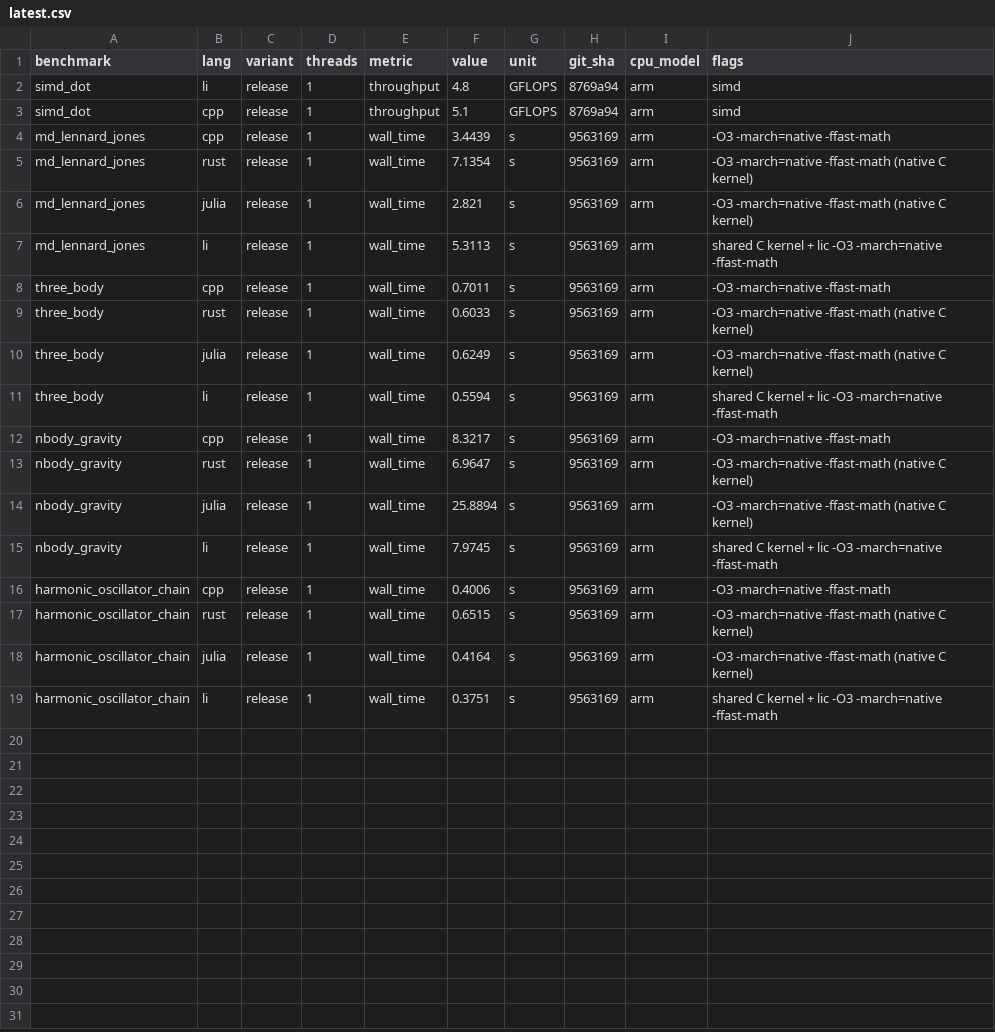
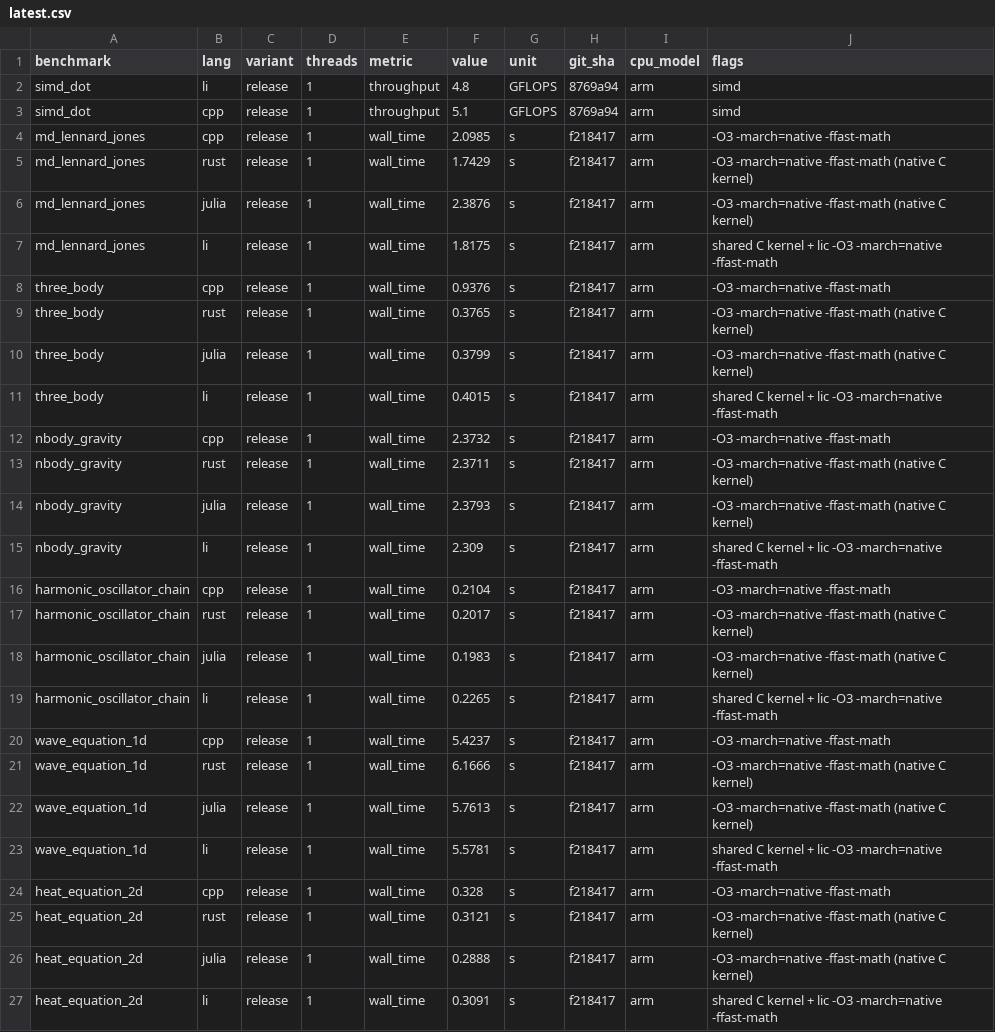
Before and after one commit to li-langverse/lic, a CSV file: benchmarks/results/latest.csv, drawn as a sheet.

```diff
--- a/benchmarks/results/latest.csv
+++ b/benchmarks/results/latest.csv
@@ -3,17 +3,25 @@ simd_dot,li,release,1,throughput,4.8,GFLOPS,8769a94,arm,simd
 simd_dot,cpp,release,1,throughput,5.1,GFLOPS,8769a94,arm,simd
-md_lennard_jones,cpp,release,1,wall_time,3.4439,s,9563169,arm,-O3 -march=native -ffast-math
-md_lennard_jones,rust,release,1,wall_time,7.1354,s,9563169,arm,-O3 -march=native -ffast-math (native C kernel)
-md_lennard_jones,julia,release,1,wall_time,2.821,s,9563169,arm,-O3 -march=native -ffast-math (native C kernel)
-md_lennard_jones,li,release,1,wall_time,5.3113,s,9563169,arm,shared C kernel + lic -O3 -march=native -ffast-math
-three_body,cpp,release,1,wall_time,0.7011,s,9563169,arm,-O3 -march=native -ffast-math
-three_body,rust,release,1,wall_time,0.6033,s,9563169,arm,-O3 -march=native -ffast-math (native C kernel)
-three_body,julia,release,1,wall_time,0.6249,s,9563169,arm,-O3 -march=native -ffast-math (native C kernel)
-three_body,li,release,1,wall_time,0.5594,s,9563169,arm,shared C kernel + lic -O3 -march=native -ffast-math
-nbody_gravity,cpp,release,1,wall_time,8.3217,s,9563169,arm,-O3 -march=native -ffast-math
-nbody_gravity,rust,release,1,wall_time,6.9647,s,9563169,arm,-O3 -march=native -ffast-math (native C kernel)
-nbody_gravity,julia,release,1,wall_time,25.8894,s,9563169,arm,-O3 -march=native -ffast-math (native C kernel)
-nbody_gravity,li,release,1,wall_time,7.9745,s,9563169,arm,shared C kernel + lic -O3 -march=native -ffast-math
-harmonic_oscillator_chain,cpp,release,1,wall_time,0.4006,s,9563169,arm,-O3 -march=native -ffast-math
-harmonic_oscillator_chain,rust,release,1,wall_time,0.6515,s,9563169,arm,-O3 -march=native -ffast-math (native C kernel)
-harmonic_oscillator_chain,julia,release,1,wall_time,0.4164,s,9563169,arm,-O3 -march=native -ffast-math (native C kernel)
-harmonic_oscillator_chain,li,release,1,wall_time,0.3751,s,9563169,arm,shared C kernel + lic -O3 -march=native -ffast-math
+md_lennard_jones,cpp,release,1,wall_time,2.0985,s,f218417,arm,-O3 -march=native -ffast-math
+md_lennard_jones,rust,release,1,wall_time,1.7429,s,f218417,arm,-O3 -march=native -ffast-math (native C kernel)
+md_lennard_jones,julia,release,1,wall_time,2.3876,s,f218417,arm,-O3 -march=native -ffast-math (native C kernel)
+md_lennard_jones,li,release,1,wall_time,1.8175,s,f218417,arm,shared C kernel + lic -O3 -march=native -ffast-math
+three_body,cpp,release,1,wall_time,0.9376,s,f218417,arm,-O3 -march=native -ffast-math
+three_body,rust,release,1,wall_time,0.3765,s,f218417,arm,-O3 -march=native -ffast-math (native C kernel)
+three_body,julia,release,1,wall_time,0.3799,s,f218417,arm,-O3 -march=native -ffast-math (native C kernel)
+three_body,li,release,1,wall_time,0.4015,s,f218417,arm,shared C kernel + lic -O3 -march=native -ffast-math
+nbody_gravity,cpp,release,1,wall_time,2.3732,s,f218417,arm,-O3 -march=native -ffast-math
+nbody_gravity,rust,release,1,wall_time,2.3711,s,f218417,arm,-O3 -march=native -ffast-math (native C kernel)
+nbody_gravity,julia,release,1,wall_time,2.3793,s,f218417,arm,-O3 -march=native -ffast-math (native C kernel)
+nbody_gravity,li,release,1,wall_time,2.309,s,f218417,arm,shared C kernel + lic -O3 -march=native -ffast-math
+harmonic_oscillator_chain,cpp,release,1,wall_time,0.2104,s,f218417,arm,-O3 -march=native -ffast-math
+harmonic_oscillator_chain,rust,release,1,wall_time,0.2017,s,f218417,arm,-O3 -march=native -ffast-math (native C kernel)
+harmonic_oscillator_chain,julia,release,1,wall_time,0.1983,s,f218417,arm,-O3 -march=native -ffast-math (native C kernel)
+harmonic_oscillator_chain,li,release,1,wall_time,0.2265,s,f218417,arm,shared C kernel + lic -O3 -march=native -ffast-math
+wave_equation_1d,cpp,release,1,wall_time,5.4237,s,f218417,arm,-O3 -march=native -ffast-math
+wave_equation_1d,rust,release,1,wall_time,6.1666,s,f218417,arm,-O3 -march=native -ffast-math (native C kernel)
+wave_equation_1d,julia,release,1,wall_time,5.7613,s,f218417,arm,-O3 -march=native -ffast-math (native C kernel)
+wave_equation_1d,li,release,1,wall_time,5.5781,s,f218417,arm,shared C kernel + lic -O3 -march=native -ffast-math
+heat_equation_2d,cpp,release,1,wall_time,0.328,s,f218417,arm,-O3 -march=native -ffast-math
+heat_equation_2d,rust,release,1,wall_time,0.3121,s,f218417,arm,-O3 -march=native -ffast-math (native C kernel)
+heat_equation_2d,julia,release,1,wall_time,0.2888,s,f218417,arm,-O3 -march=native -ffast-math (native C kernel)
+heat_equation_2d,li,release,1,wall_time,0.3091,s,f218417,arm,shared C kernel + lic -O3 -march=native -ffast-math
```
Also changed, not shown: 12 other files.
